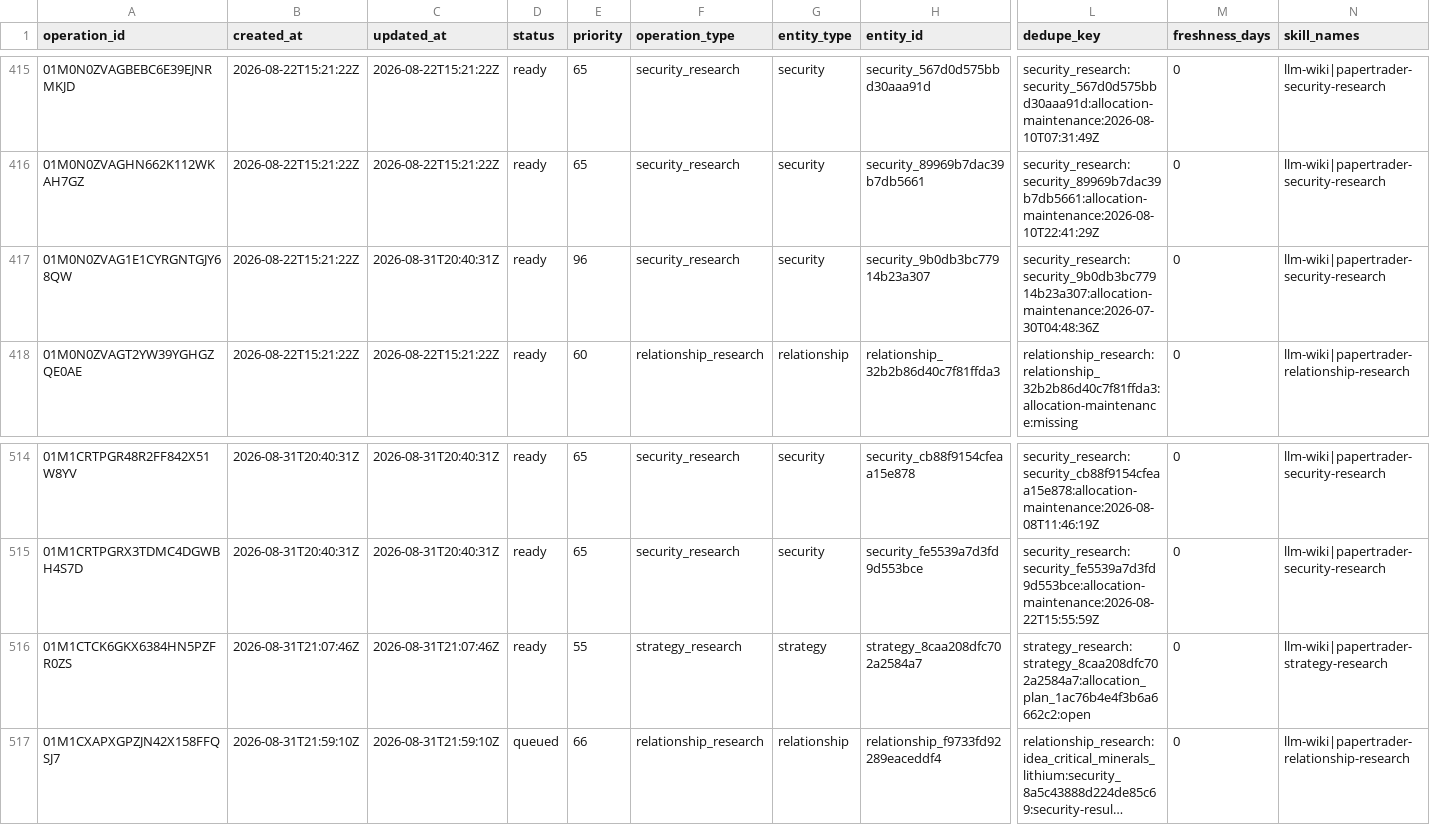
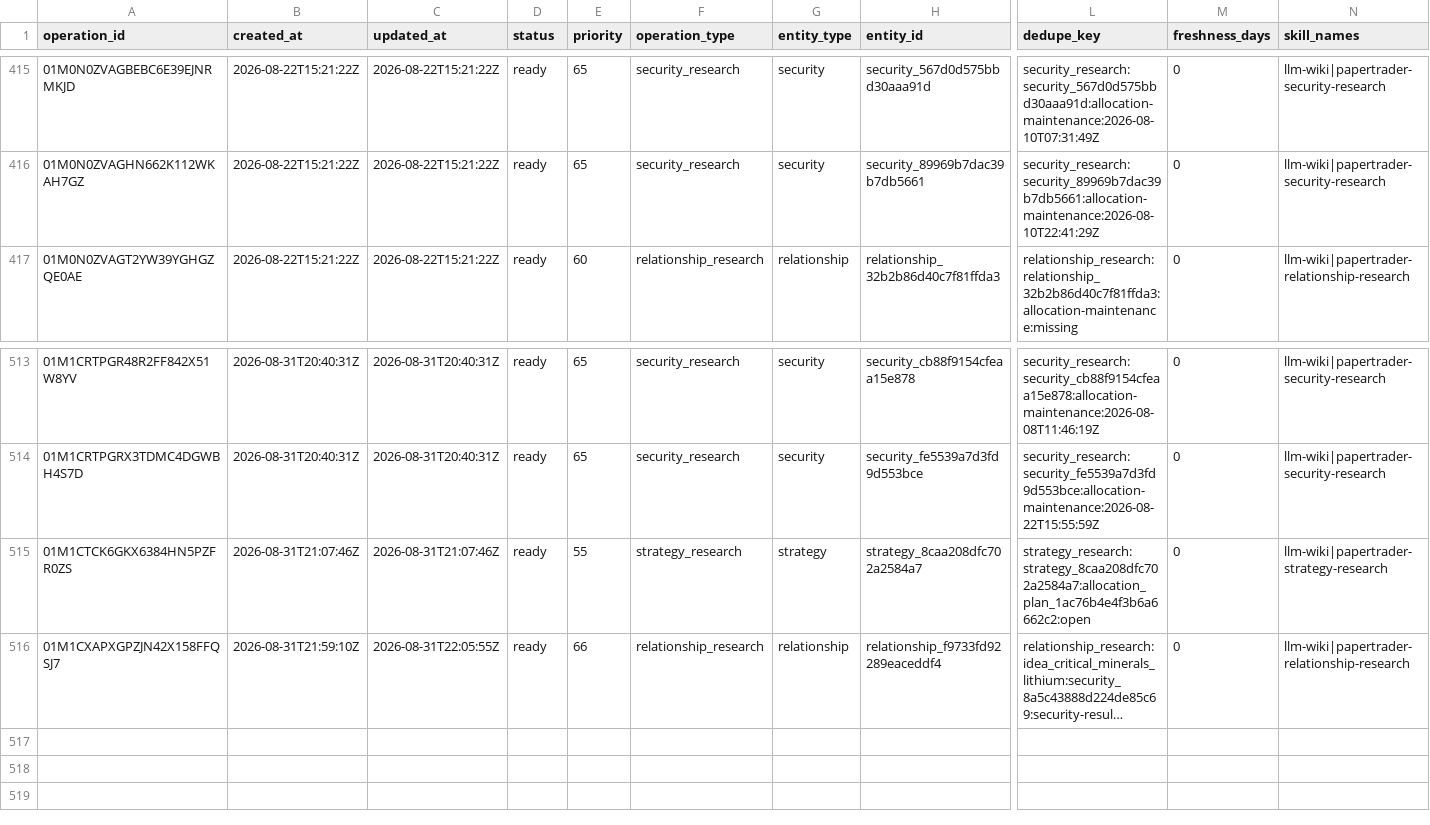
Before and after one commit to Kabutojira/PaperTrader, a CSV file: data/operations/operations_TODO.csv, drawn as a sheet; only a part is shown, gaps mark what is left out; long unchanged cells end in …; removed rows and columns are numbered as before the commit, all else as after; rows hold the shown columns only; the diff names each change by its address in the sheet, - before the commit and + after, or states it on an @@ line.

```diff
--- a/data/operations/operations_TODO.csv
+++ b/data/operations/operations_TODO.csv
-row 417: 01M0N0ZVAG1E1CYRGNTGJY68QW | 2026-08-22T15:21:22Z | 2026-08-31T20:40:31Z | ready | 96 | security_research | security | security_9b0db3bc77914b23a307 | security_research:security_9b0db3bc77914b23a307:allocation-maintenance:2026-07-30T04:48:36Z | 0 | llm-wiki|papertrader-security-research
-C516 (updated_at): 2026-08-31T21:59:10Z
+C516 (updated_at): 2026-08-31T22:05:55Z
-D516 (status): queued
+D516 (status): ready
```
Also changed, not shown: data/operations/operations_history.csv, data/tables/security_assessment_history.csv, 22 other files.
